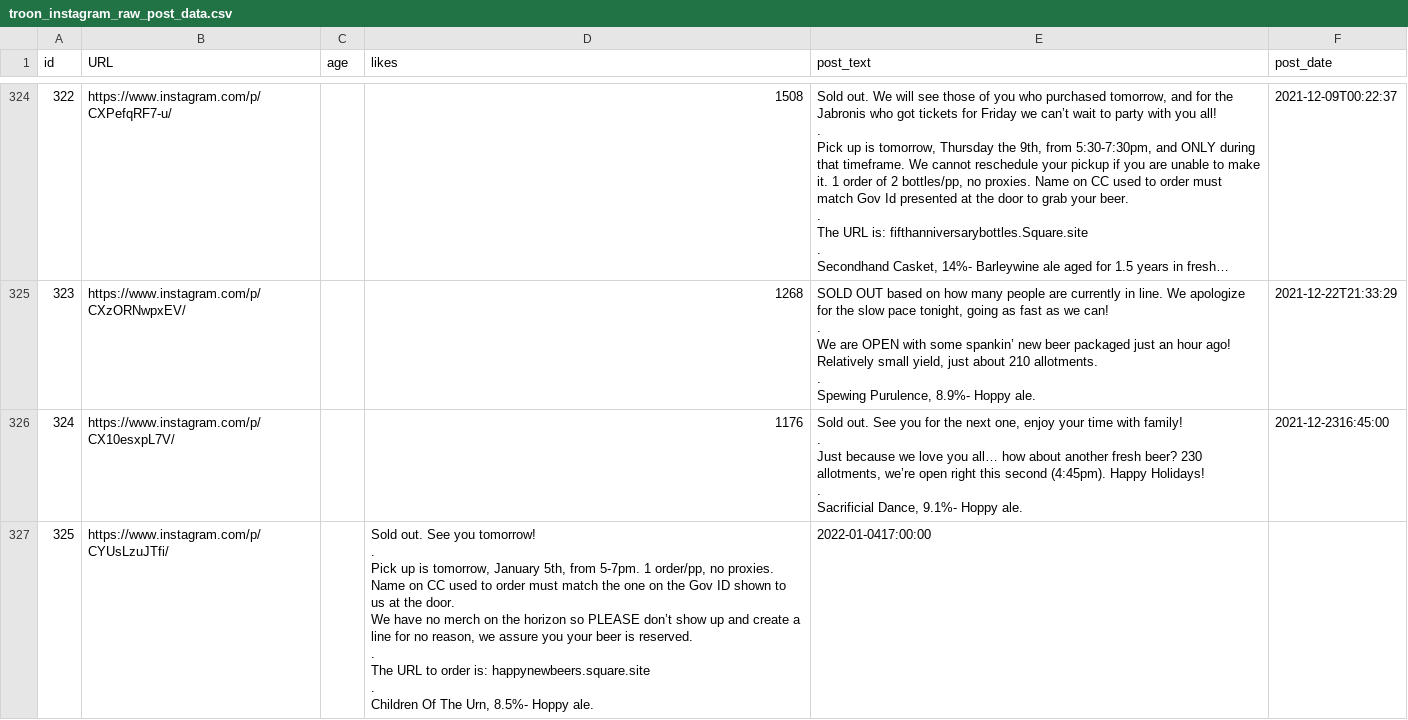
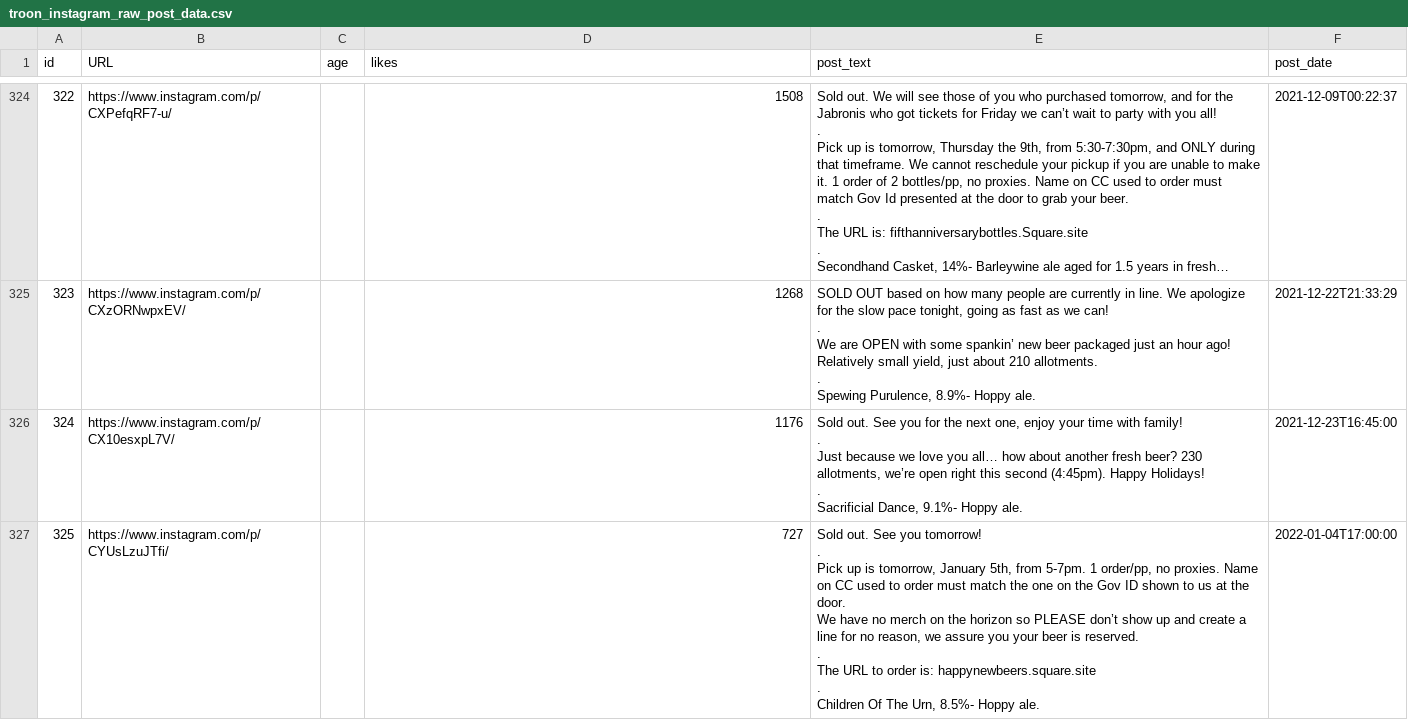
Before and after one commit to dmnapolitano/troon_release_prediction, a CSV file: troon_instagram_raw_post_data.csv, drawn as a sheet; only a part is shown, gaps mark what is left out; long unchanged cells end in …; the diff covers the shown part only.

Commit message:
Fixing issues in likes and dates

```diff
--- a/troon_instagram_raw_post_data.csv
+++ b/troon_instagram_raw_post_data.csv
@@ -1993,24 +1993,24 @@ We are OPEN with some spankin’ new beer packaged just an hour ago! Relatively
 Spewing Purulence, 8.9%- Hoppy ale.",2021-12-22T21:33:29
-324,https://www.instagram.com/p/CX10esxpL7V/,,1176,"Sold out. See you for the next one, enjoy your time with family!
-
-.
-
-Just because we love you all… how about another fresh beer? 230 allotments, we’re open right this second (4:45pm). Happy Holidays!
-
-.
-
-Sacrificial Dance, 9.1%- Hoppy ale.",2021-12-2316:45:00
-325,https://www.instagram.com/p/CYUsLzuJTfi/,,"Sold out. See you tomorrow!
-
-.
-
-Pick up is tomorrow, January 5th, from 5-7pm. 1 order/pp, no proxies. Name on CC used to order must match the one on the Gov ID shown to us at the door.
-We have no merch on the horizon so PLEASE don’t show up and create a line for no reason, we assure you your beer is reserved.
-
-.
-
-The URL to order is: happynewbeers.square.site
-
-.
-
-Children Of The Urn, 8.5%- Hoppy ale.",2022-01-0417:00:00
+324,https://www.instagram.com/p/CX10esxpL7V/,,1176,"Sold out. See you for the next one, enjoy your time with family!
+
+.
+
+Just because we love you all… how about another fresh beer? 230 allotments, we’re open right this second (4:45pm). Happy Holidays!
+
+.
+
+Sacrificial Dance, 9.1%- Hoppy ale.",2021-12-23T16:45:00
+325,https://www.instagram.com/p/CYUsLzuJTfi/,,727,"Sold out. See you tomorrow!
+
+.
+
+Pick up is tomorrow, January 5th, from 5-7pm. 1 order/pp, no proxies. Name on CC used to order must match the one on the Gov ID shown to us at the door.
+We have no merch on the horizon so PLEASE don’t show up and create a line for no reason, we assure you your beer is reserved.
+
+.
+
+The URL to order is: happynewbeers.square.site
+
+.
+
+Children Of The Urn, 8.5%- Hoppy ale.",2022-01-04T17:00:00
```
Also changed, not shown: 3 edited cells elsewhere in this file.
